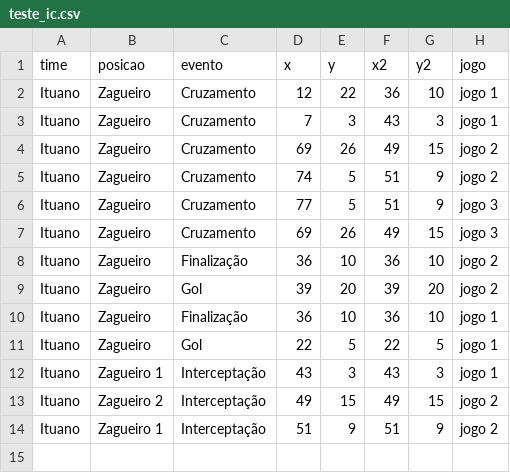
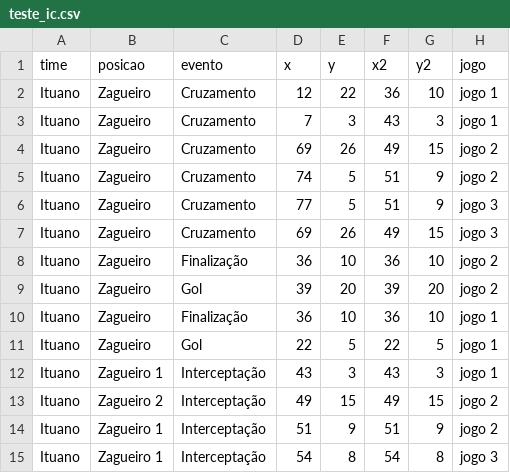
Before and after one commit to LucasSAlmeida/dados, a CSV file: teste_ic.csv, drawn as a sheet; the diff names each change by its address in the sheet, - before the commit and + after, or states it on an @@ line.

Commit message:
Update teste_ic.csv

```diff
--- a/teste_ic.csv
+++ b/teste_ic.csv
+row 15: Ituano | Zagueiro 1 | Interceptação | 54 | 8 | 54 | 8 | jogo 3
```
